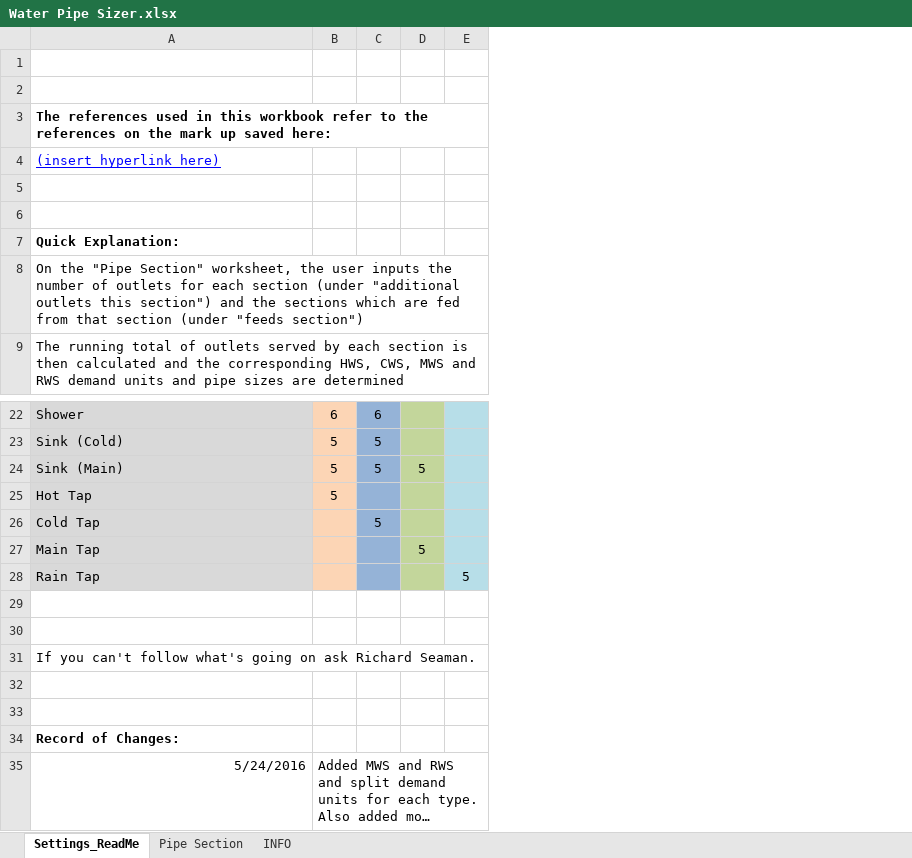
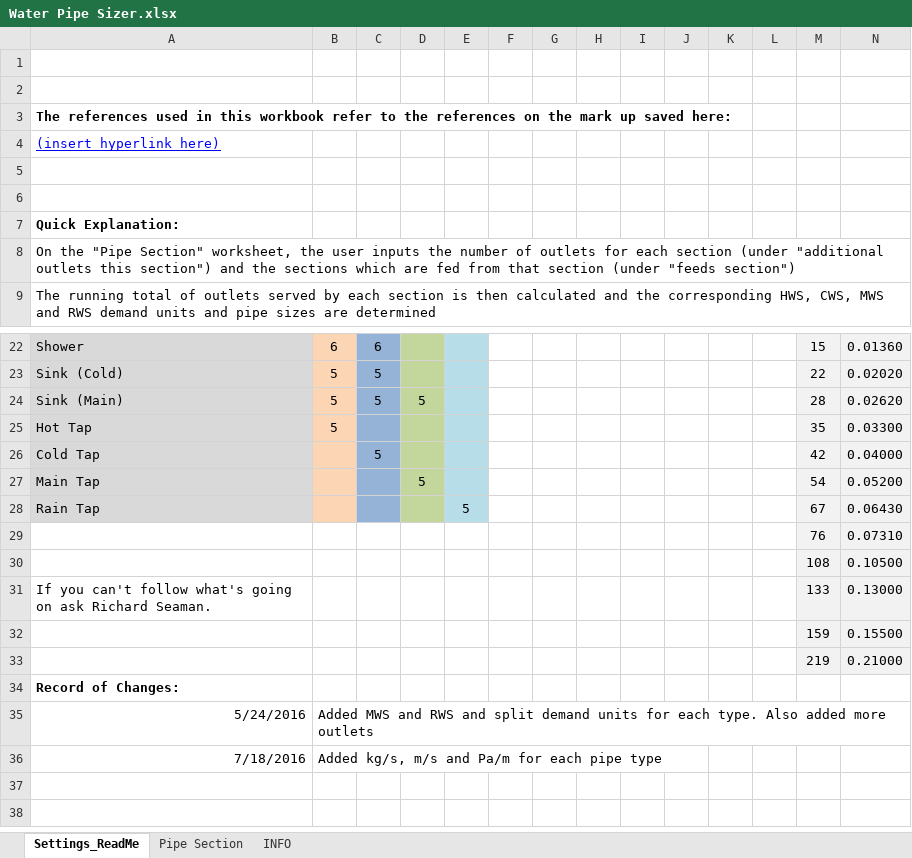
Before and after one commit to Richard-Seaman/Building-Services-Excel, an Excel workbook: Water Pipe Sizer.xlsx, sheet Settings_ReadMe, drawn as a sheet; only a part is shown, gaps mark what is left out; long unchanged cells end in …; values as stored, in another font and other column widths than the file's, no borders; the diff names each change by its address in the sheet, - before the commit and + after, or states it on an @@ line.

```diff
--- a/Water Pipe Sizer.xlsx (sheet Settings_ReadMe)
+++ b/Water Pipe Sizer.xlsx (sheet Settings_ReadMe)
+column F, empty
+column G, empty
+column H, empty
+column I, empty
+column J, empty
+column K, empty
+column L, empty
+column M, rows 22-33: 15 | 22 | 28 | 35 | 42 | 54 | 67 | 76 | 108 | 133 | 159 | 219
+column N, rows 22-33: 0.01360 | 0.02020 | 0.02620 | 0.03300 | 0.04000 | 0.05200 | 0.06430 | 0.07310 | 0.10500 | 0.13000 | 0.15500 | 0.21000
-row 29: (empty)
+row 29:  |  |  |  |  |  |  |  |  |  |  |  | 76 | 0.07310
-row 30: (empty)
+row 30:  |  |  |  |  |  |  |  |  |  |  |  | 108 | 0.10500
-row 32: (empty)
+row 32:  |  |  |  |  |  |  |  |  |  |  |  | 159 | 0.15500
-row 33: (empty)
+row 33:  |  |  |  |  |  |  |  |  |  |  |  | 219 | 0.21000
+row 36: 7/18/2016 | Added kg/s, m/s and Pa/m for each pipe type
```
Also changed, not shown: sheet Pipe Section, formulas that keep their value, Heating Pipe Sizer.xlsx.
